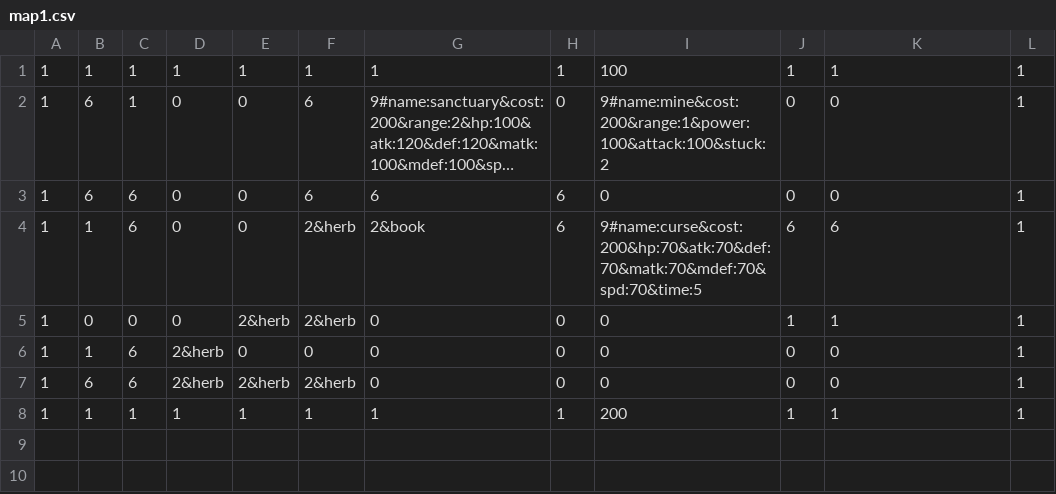
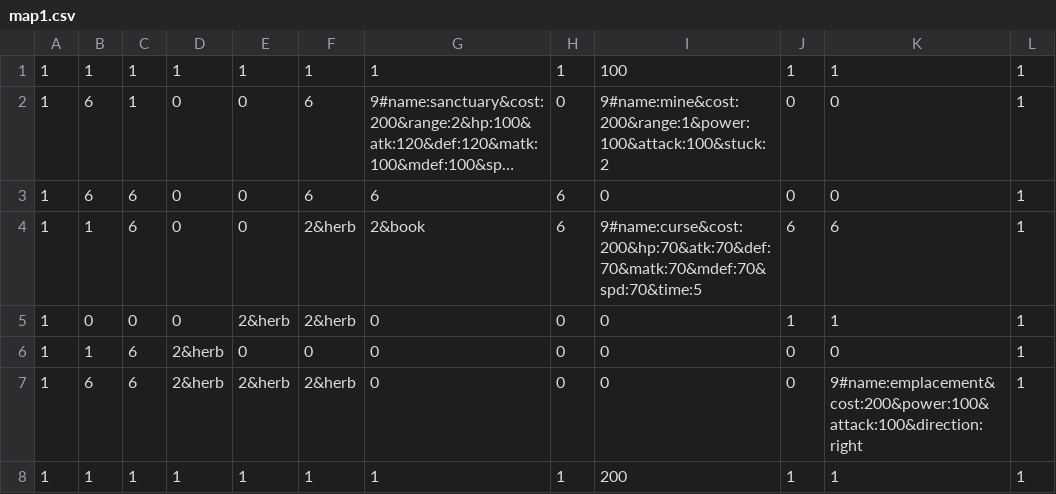
Before and after one commit to NortonGitHub/Creation_of_dungeon, a CSV file: CreationOfDungeon_master/csv/StageData/map1.csv, drawn as a sheet; long unchanged cells end in ….

```diff
--- a/CreationOfDungeon_master/csv/StageData/map1.csv
+++ b/CreationOfDungeon_master/csv/StageData/map1.csv
@@ -6,3 +6,3 @@
 1,1,6,2&herb,0,0,0,0,0,0,0,1
-1,6,6,2&herb,2&herb,2&herb,0,0,0,0,0,1
+1,6,6,2&herb,2&herb,2&herb,0,0,0,0,9#name:emplacement&cost:200&power:100&attack:100&direction:right,1
 1,1,1,1,1,1,1,1,200,1,1,1
```
Also changed, not shown: CreationOfDungeon_master/csv/StageData/monsters1.csv, 3 other files.
